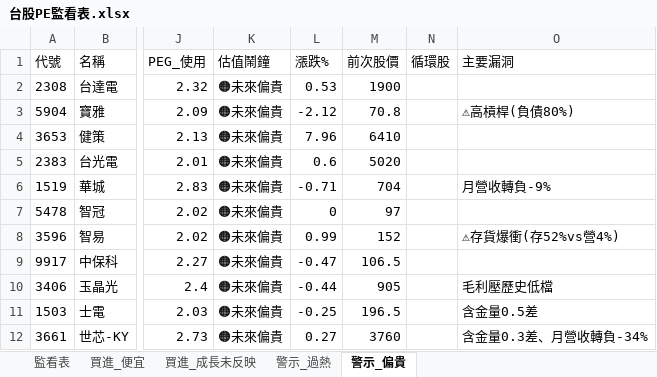
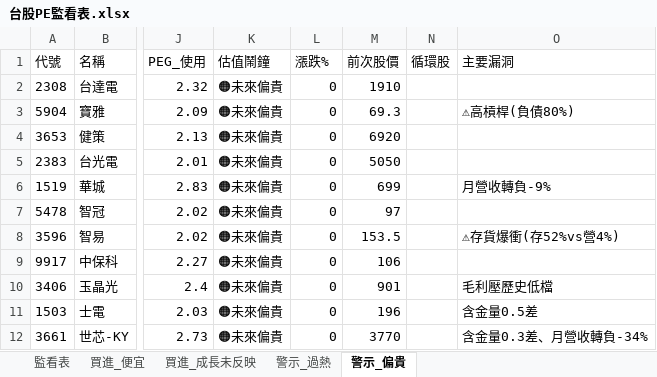
Before and after one commit to delphichi/big, an Excel workbook: data/台股PE監看表.xlsx, sheet 警示_偏貴, drawn as a sheet; only a part is shown, gaps mark what is left out; values as stored, in another font and other column widths than the file's, no borders; the diff names each change by its address in the sheet, - before the commit and + after, or states it on an @@ line.

```diff
--- a/data/台股PE監看表.xlsx (sheet 警示_偏貴)
+++ b/data/台股PE監看表.xlsx (sheet 警示_偏貴)
-L2 (漲跌%): 0.53
+L2 (漲跌%): 0
-M2 (前次股價): 1900
+M2 (前次股價): 1910
-L3 (漲跌%): -2.12
+L3 (漲跌%): 0
-M3 (前次股價): 70.8
+M3 (前次股價): 69.3
-L4 (漲跌%): 7.96
+L4 (漲跌%): 0
-M4 (前次股價): 6410
+M4 (前次股價): 6920
-L5 (漲跌%): 0.6
+L5 (漲跌%): 0
-M5 (前次股價): 5020
+M5 (前次股價): 5050
-L6 (漲跌%): -0.71
+L6 (漲跌%): 0
-M6 (前次股價): 704
+M6 (前次股價): 699
-L8 (漲跌%): 0.99
+L8 (漲跌%): 0
-M8 (前次股價): 152
+M8 (前次股價): 153.5
-L9 (漲跌%): -0.47
+L9 (漲跌%): 0
-M9 (前次股價): 106.5
+M9 (前次股價): 106
-L10 (漲跌%): -0.44
+L10 (漲跌%): 0
-M10 (前次股價): 905
+M10 (前次股價): 901
-L11 (漲跌%): -0.25
+L11 (漲跌%): 0
-M11 (前次股價): 196.5
+M11 (前次股價): 196
-L12 (漲跌%): 0.27
+L12 (漲跌%): 0
-M12 (前次股價): 3760
+M12 (前次股價): 3770
```
Also changed, not shown: sheet 監看表, sheet 買進_便宜, sheet 警示_過熱, sheet 買進_成長未反映, data/推薦戰績.xlsx, 1 other file.
